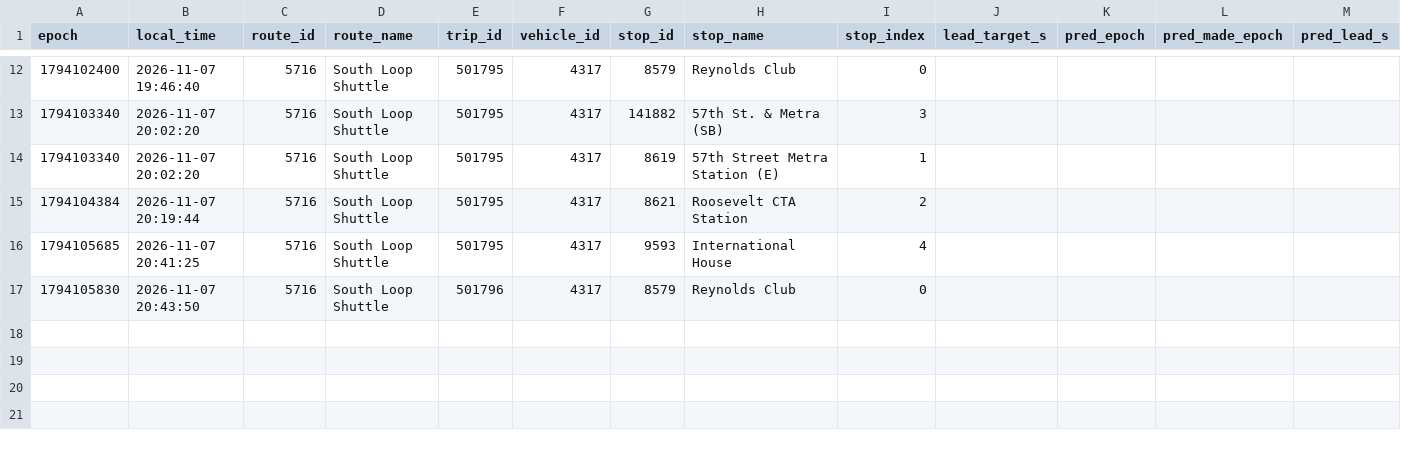
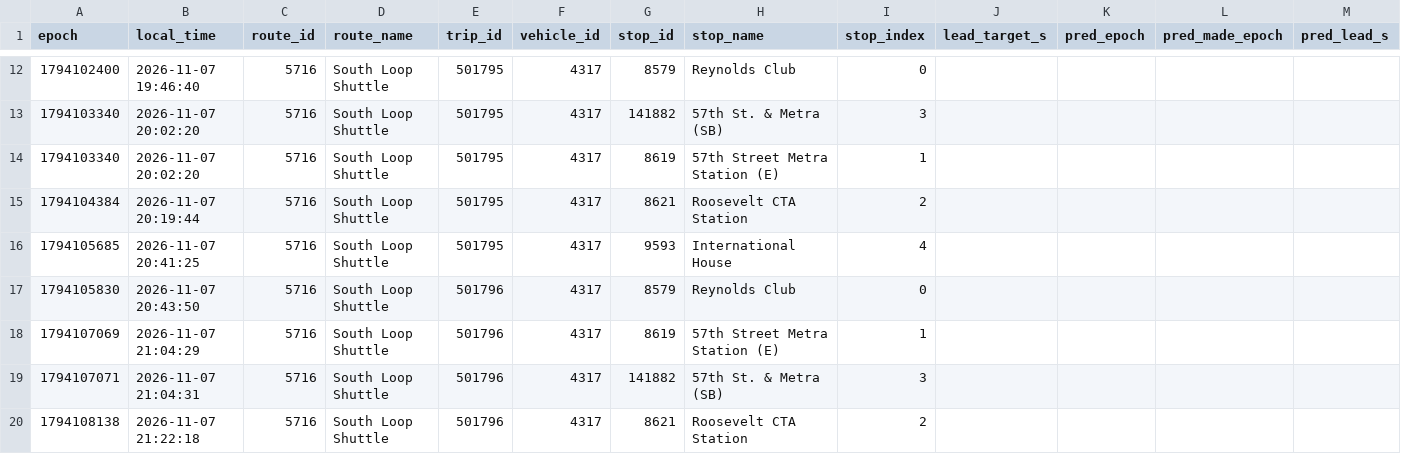
Before and after one commit to blobberus/straight-bussing-data, a CSV file: data/arrivals/2026-11-07/south-loop-shuttle.csv, drawn as a sheet; only a part is shown, gaps mark what is left out; rows hold the shown columns only; the diff names each change by its address in the sheet, - before the commit and + after, or states it on an @@ line.

```diff
--- a/data/arrivals/2026-11-07/south-loop-shuttle.csv
+++ b/data/arrivals/2026-11-07/south-loop-shuttle.csv
+row 18: 1794107069 | 2026-11-07 21:04:29 | 5716 | South Loop Shuttle | 501796 | 4317 | 8619 | 57th Street Metra Station (E) | 1
+row 19: 1794107071 | 2026-11-07 21:04:31 | 5716 | South Loop Shuttle | 501796 | 4317 | 141882 | 57th St. & Metra (SB) | 3
+row 20: 1794108138 | 2026-11-07 21:22:18 | 5716 | South Loop Shuttle | 501796 | 4317 | 8621 | Roosevelt CTA Station | 2
```
Also changed, not shown: data/arrivals/2026-11-07/central.csv, data/arrivals/2026-11-07/east.csv, 4 other files.
